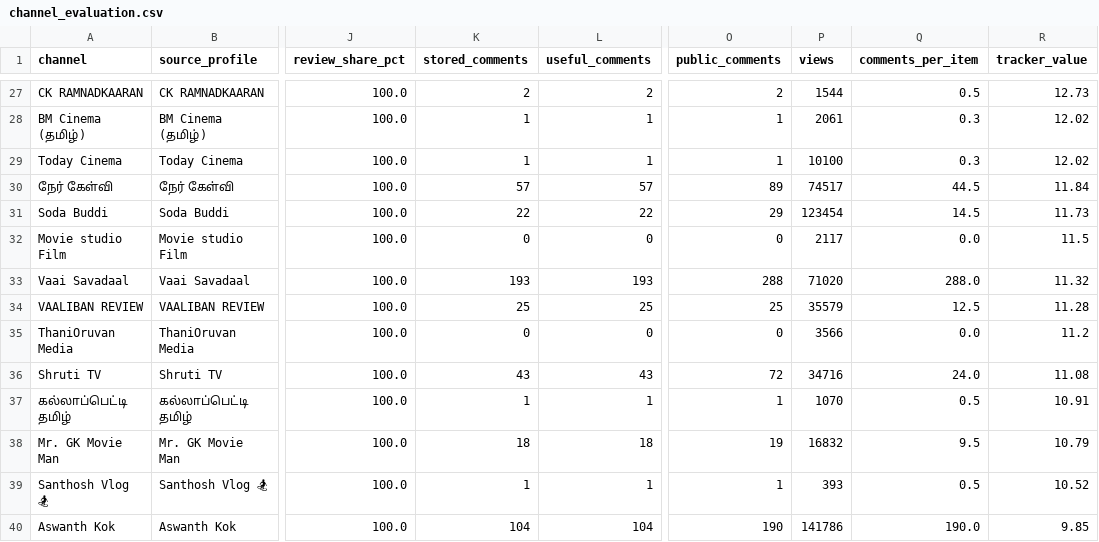
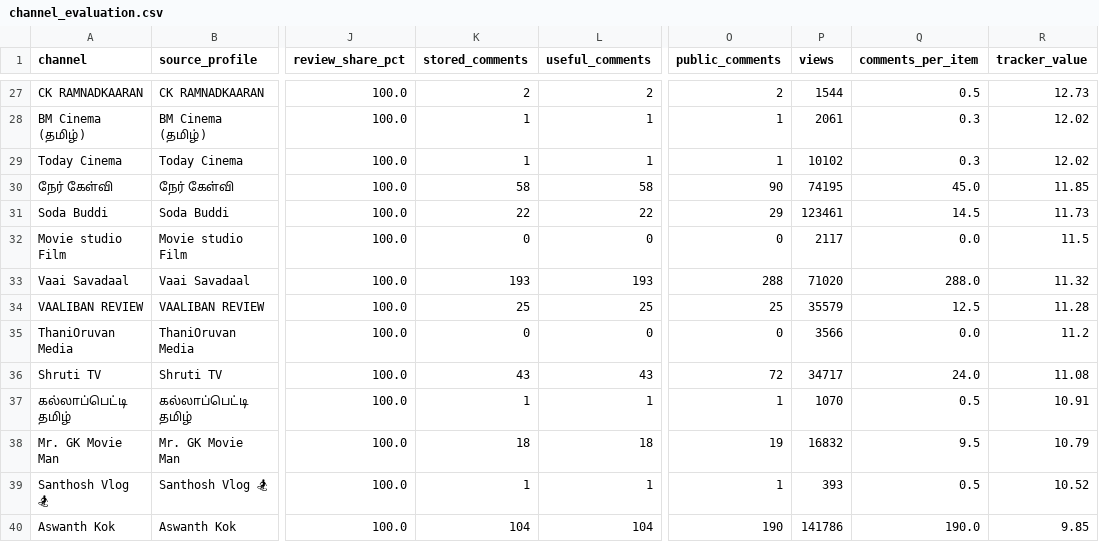
Before and after one commit to purushothaman-98/cinema-wall, a CSV file: data/live/channel_evaluation.csv, drawn as a sheet; only a part is shown, gaps mark what is left out; the diff covers the shown part only; the diff names each change by its address in the sheet, - before the commit and + after, or states it on an @@ line.

```diff
--- a/data/live/channel_evaluation.csv
+++ b/data/live/channel_evaluation.csv
-P29 (views): 10100
+P29 (views): 10102
-K30 (stored_comments): 57
+K30 (stored_comments): 58
-L30 (useful_comments): 57
+L30 (useful_comments): 58
-O30 (public_comments): 89
+O30 (public_comments): 90
-P30 (views): 74517
+P30 (views): 74195
-Q30 (comments_per_item): 44.5
+Q30 (comments_per_item): 45.0
-R30 (tracker_value): 11.84
+R30 (tracker_value): 11.85
-P31 (views): 123454
+P31 (views): 123461
-P36 (views): 34716
+P36 (views): 34717
```
Also changed, not shown: 4 added rows, 3 removed rows and 25 edited cells elsewhere in this file, 3 other files.
